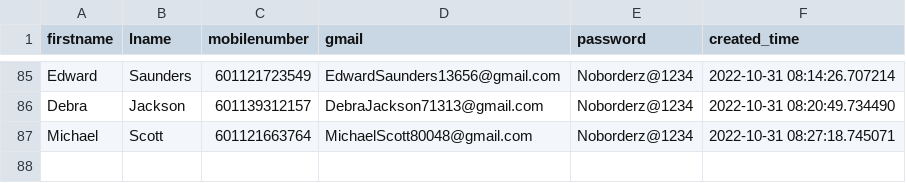
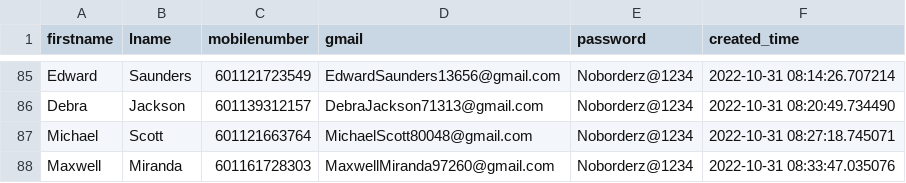
Before and after one commit to vipinkumar2/google_pyauto, a CSV file: accounts.csv, drawn as a sheet; only a part is shown, gaps mark what is left out; the diff names each change by its address in the sheet, - before the commit and + after, or states it on an @@ line.

Commit message:
added new email at csv

```diff
--- a/accounts.csv
+++ b/accounts.csv
+row 88: Maxwell | Miranda | 601161728303 | MaxwellMiranda97260@gmail.com | Noborderz@1234 | 2022-10-31 08:33:47.035076
```
